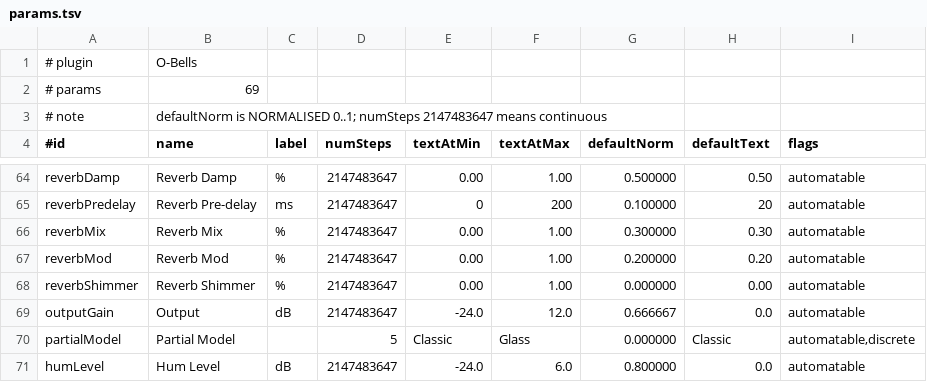
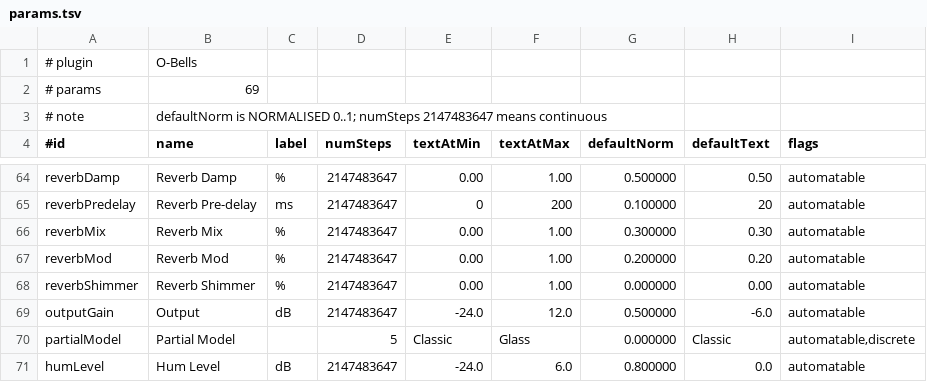
Before and after one commit to taylorbrook/O-Audio-VST-Development, a TSV file: plugins/O-Bells/.planning/params.tsv, drawn as a sheet; only a part is shown, gaps mark what is left out.

Commit message:
improve: O-Bells v4.9.1 - output post-FX, -6 dB default; double-click value entry, Alt-click reset
- outputGain default 0 -> -6 dB; per-voice gain (BellVoice) removed, applied
  once post-FX via a 20 ms Linear SmoothedValue ahead of the WR-09 limiter
- sliders, footer Gain, FX dials/readouts: dblclick opens O-Prism-semantics
  value entry (live skew, gesture pair, Esc cancels, untouched text kept);
  Alt/Option-click resets inside one gesture
- render harness user-owned check moved off the new default (-9 dB marker)

```diff
--- a/plugins/O-Bells/.planning/params.tsv
+++ b/plugins/O-Bells/.planning/params.tsv
@@ -68,3 +68,3 @@ reverbMod	Reverb Mod	%	2147483647	0.00	1.00	0.200000	0.20	automatable
 reverbShimmer	Reverb Shimmer	%	2147483647	0.00	1.00	0.000000	0.00	automatable
-outputGain	Output	dB	2147483647	-24.0	12.0	0.666667	0.0	automatable
+outputGain	Output	dB	2147483647	-24.0	12.0	0.500000	-6.0	automatable
 partialModel	Partial Model		5	Classic	Glass	0.000000	Classic	automatable,discrete
```
Also changed, not shown: 9 other files.
